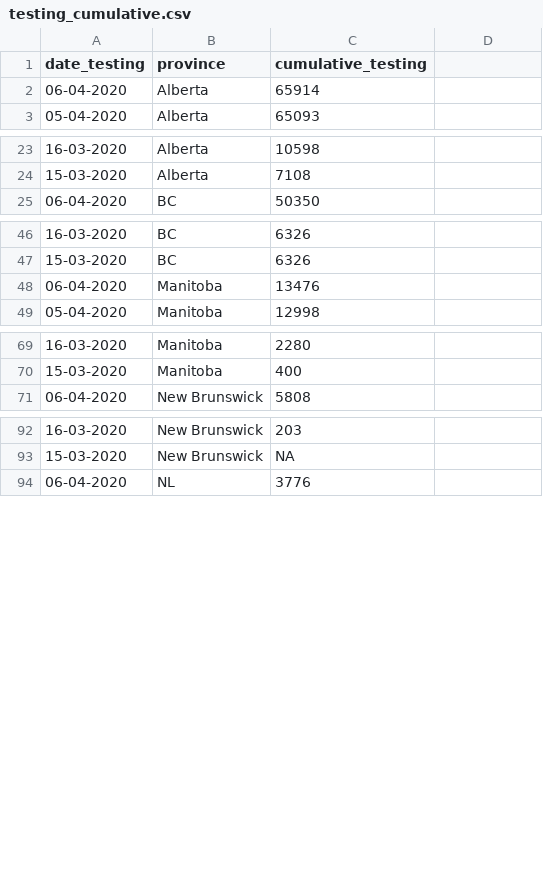
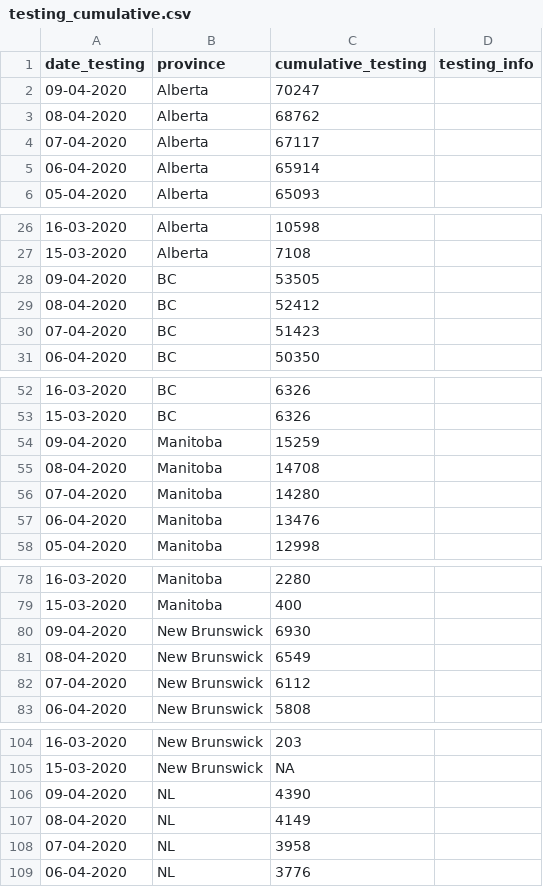
Before and after one commit to LukeAndersonTrocme/covid19, a CSV file: data/canada/testing_cumulative.csv, drawn as a sheet; only a part is shown, gaps mark what is left out; the diff covers the shown part only.

```diff
--- a/data/canada/testing_cumulative.csv
+++ b/data/canada/testing_cumulative.csv
@@ -1 +1,4 @@
-"date_testing","province","cumulative_testing"
+"date_testing","province","cumulative_testing","testing_info"
+"09-04-2020","Alberta",70247,""
+"08-04-2020","Alberta",68762,""
+"07-04-2020","Alberta",67117,""
@@ -24,0 +28,3 @@
+"09-04-2020","BC",53505,""
+"08-04-2020","BC",52412,""
+"07-04-2020","BC",51423,""
@@ -47,0 +54,3 @@
+"09-04-2020","Manitoba",15259,""
+"08-04-2020","Manitoba",14708,""
+"07-04-2020","Manitoba",14280,""
@@ -70,0 +80,3 @@
+"09-04-2020","New Brunswick",6930,""
+"08-04-2020","New Brunswick",6549,""
+"07-04-2020","New Brunswick",6112,""
@@ -93,0 +106,3 @@
+"09-04-2020","NL",4390,""
+"08-04-2020","NL",4149,""
+"07-04-2020","NL",3958,""
```
Also changed, not shown: 24 added rows and 6 edited cells elsewhere in this file, data/canada/recovered_cumulative.csv, 6 other files.
